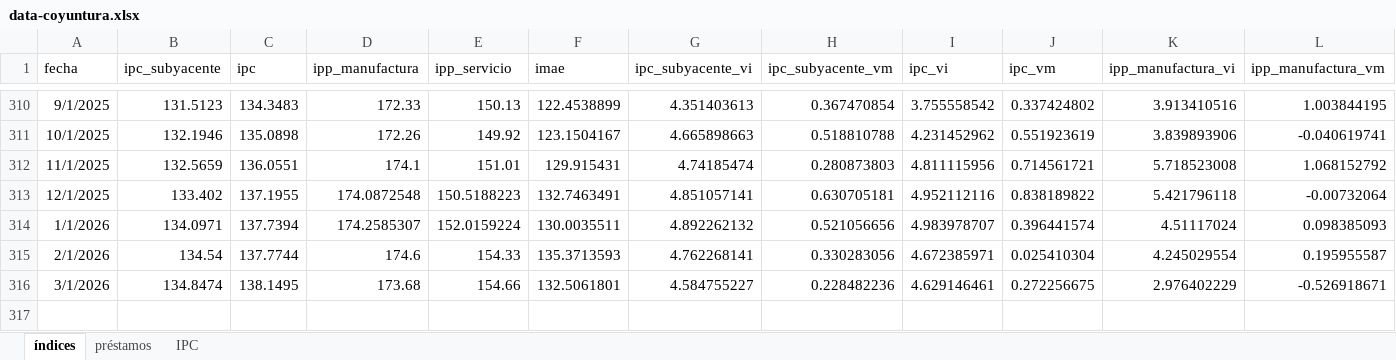
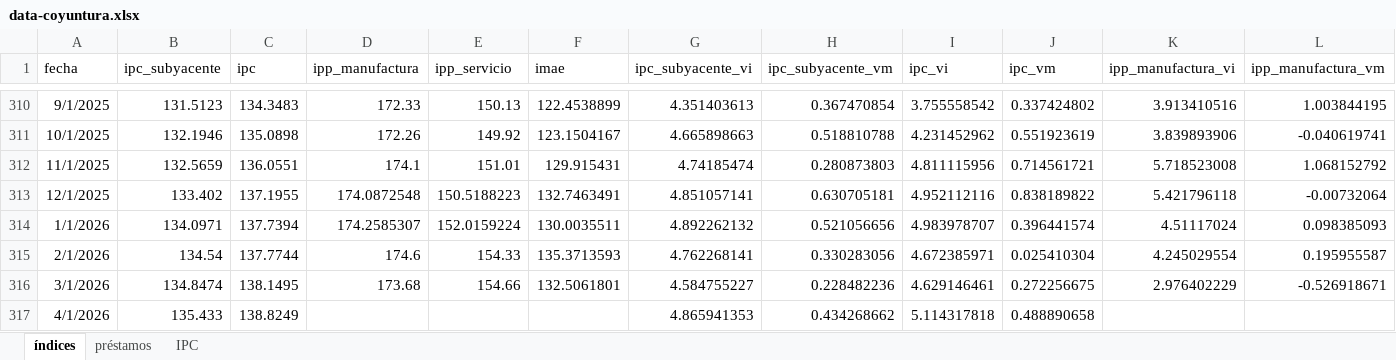
Before and after one commit to JoseBurg/monitor-coyuntura-analisis, an Excel workbook: data-coyuntura.xlsx, sheet índices, drawn as a sheet; only a part is shown, gaps mark what is left out; values as stored, in another font and other column widths than the file's, no borders; rows hold the shown columns only; the diff names each change by its address in the sheet, - before the commit and + after, or states it on an @@ line.

```diff
--- a/data-coyuntura.xlsx (sheet índices)
+++ b/data-coyuntura.xlsx (sheet índices)
+row 317: 4/1/2026 | 135.433 | 138.8249 |  |  |  | 4.865941353 | 0.434268662 | 5.114317818 | 0.488890658
```
Also changed, not shown: 1 other file.
